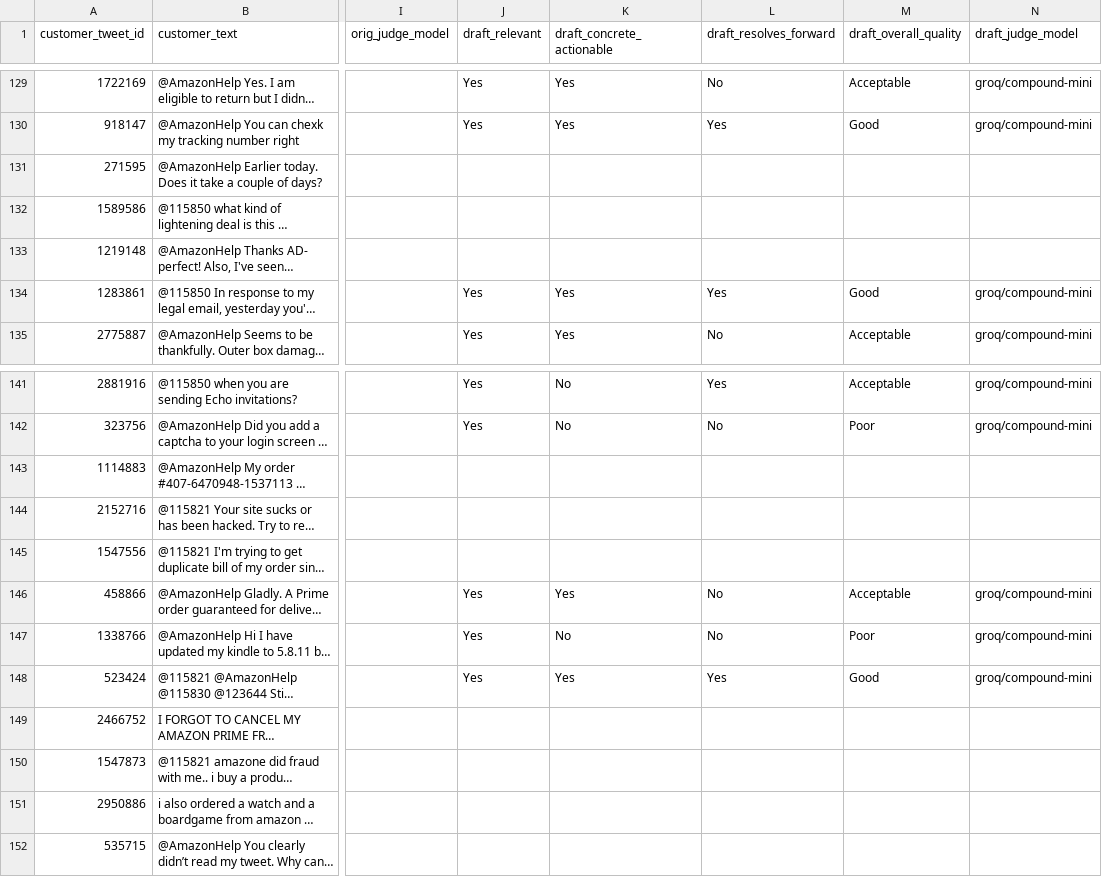
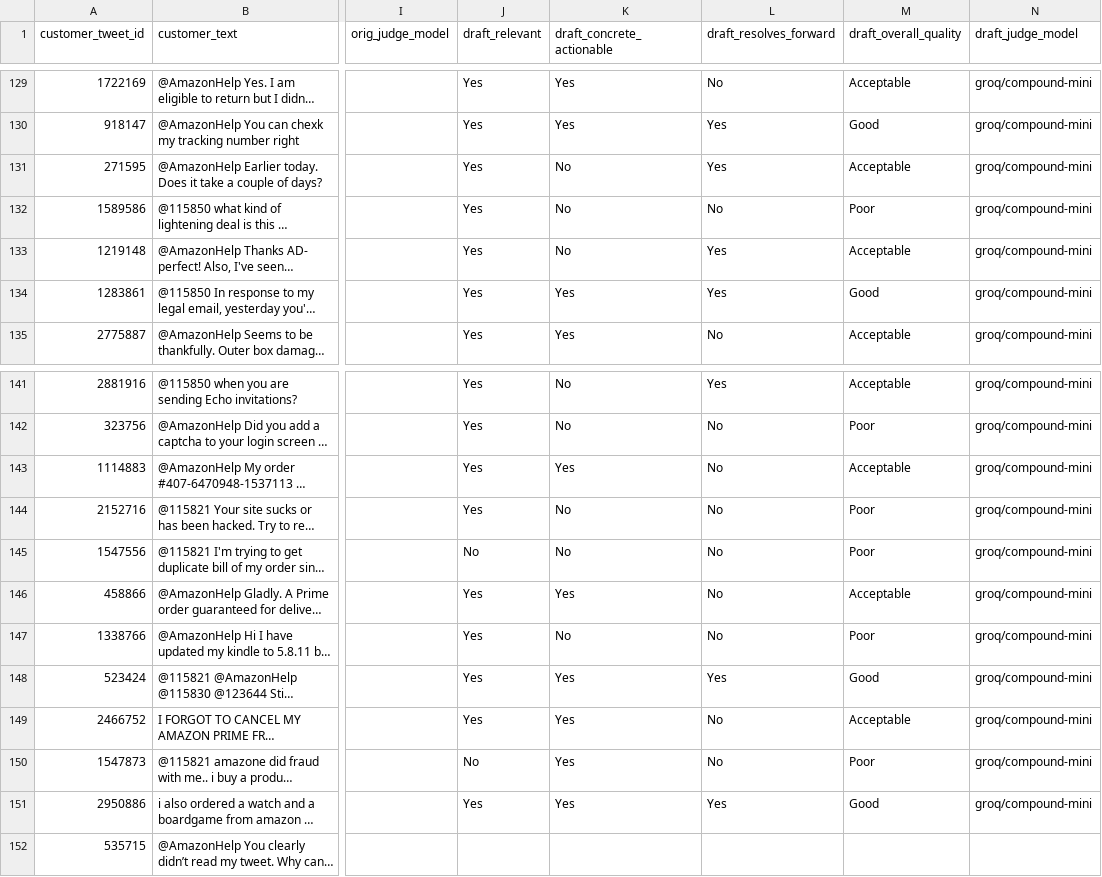
Before and after one commit to chaitrareddy-06/hiver-support-agent, a CSV file: data/judge_scores.csv, drawn as a sheet; only a part is shown, gaps mark what is left out; long unchanged cells end in …; the diff names each change by its address in the sheet, - before the commit and + after, or states it on an @@ line.

Commit message:
Judge progress checkpoint: draft 153/200 (groq/compound-mini)

```diff
--- a/data/judge_scores.csv
+++ b/data/judge_scores.csv
-J131:J133 (draft_relevant): (empty)
+J131:J133 (draft_relevant): Yes
-K131:K133 (draft_concrete_actionable): (empty)
+K131:K133 (draft_concrete_actionable): No
-L131 (draft_resolves_forward): (empty)
+L131 (draft_resolves_forward): Yes
-M131 (draft_overall_quality): (empty)
+M131 (draft_overall_quality): Acceptable
-N131:N133 (draft_judge_model): (empty)
+N131:N133 (draft_judge_model): groq/compound-mini
-L132 (draft_resolves_forward): (empty)
+L132 (draft_resolves_forward): No
-M132 (draft_overall_quality): (empty)
+M132 (draft_overall_quality): Poor
-L133 (draft_resolves_forward): (empty)
+L133 (draft_resolves_forward): Yes
-M133 (draft_overall_quality): (empty)
+M133 (draft_overall_quality): Acceptable
-J143:J144 (draft_relevant): (empty)
+J143:J144 (draft_relevant): Yes
-K143 (draft_concrete_actionable): (empty)
+K143 (draft_concrete_actionable): Yes
-L143:L145 (draft_resolves_forward): (empty)
+L143:L145 (draft_resolves_forward): No
-M143 (draft_overall_quality): (empty)
+M143 (draft_overall_quality): Acceptable
-N143:N145 (draft_judge_model): (empty)
+N143:N145 (draft_judge_model): groq/compound-mini
-K144:K145 (draft_concrete_actionable): (empty)
+K144:K145 (draft_concrete_actionable): No
-M144:M145 (draft_overall_quality): (empty)
+M144:M145 (draft_overall_quality): Poor
-J145 (draft_relevant): (empty)
+J145 (draft_relevant): No
-J149 (draft_relevant): (empty)
+J149 (draft_relevant): Yes
-K149:K151 (draft_concrete_actionable): (empty)
+K149:K151 (draft_concrete_actionable): Yes
-L149:L150 (draft_resolves_forward): (empty)
+L149:L150 (draft_resolves_forward): No
-M149 (draft_overall_quality): (empty)
+M149 (draft_overall_quality): Acceptable
-N149:N151 (draft_judge_model): (empty)
+N149:N151 (draft_judge_model): groq/compound-mini
-J150 (draft_relevant): (empty)
+J150 (draft_relevant): No
-M150 (draft_overall_quality): (empty)
+M150 (draft_overall_quality): Poor
-J151 (draft_relevant): (empty)
+J151 (draft_relevant): Yes
-L151 (draft_resolves_forward): (empty)
+L151 (draft_resolves_forward): Yes
-M151 (draft_overall_quality): (empty)
+M151 (draft_overall_quality): Good
```
